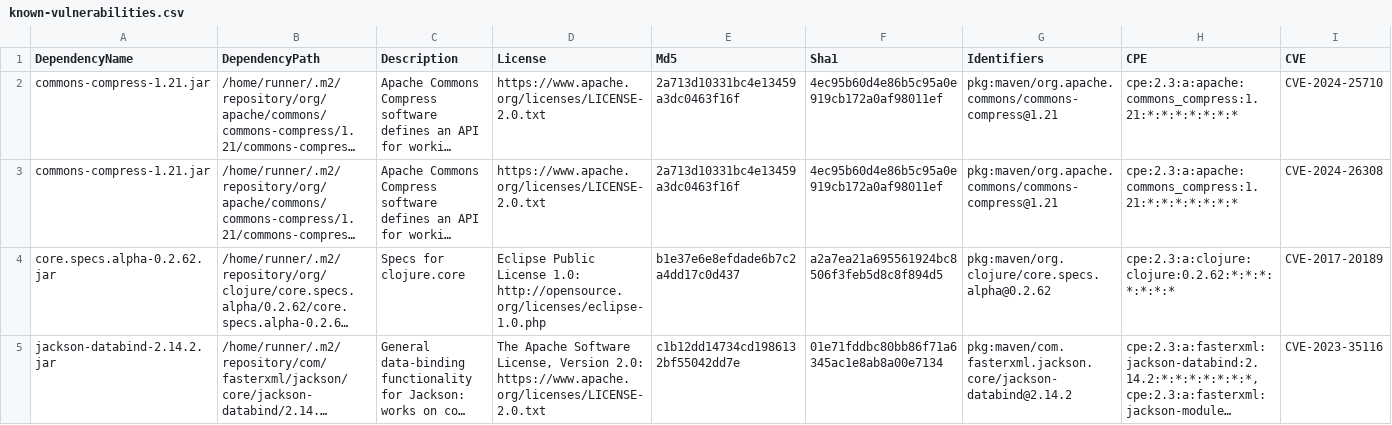
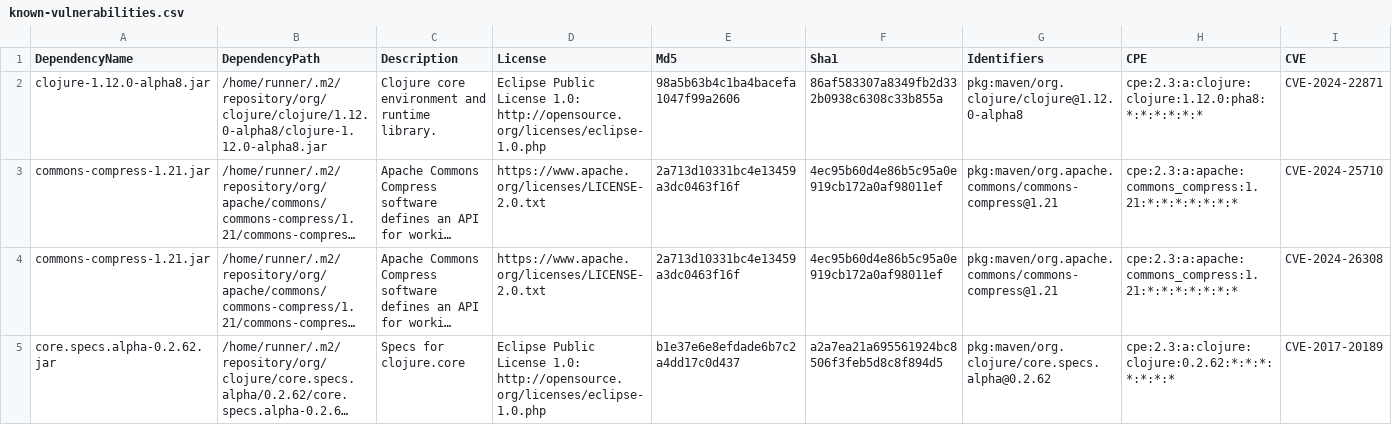
Before and after one commit to piotr-yuxuan/slava, a CSV file: doc/known-vulnerabilities.csv, drawn as a sheet; only a part is shown; the shorter side is filled out with more unchanged rows; long unchanged cells end in …; rows hold the shown columns only; the diff names each change by its address in the sheet, - before the commit and + after, or states it on an @@ line.

Commit message:
Update known vulnerabilities

```diff
--- a/doc/known-vulnerabilities.csv
+++ b/doc/known-vulnerabilities.csv
+row 2: clojure-1.12.0-alpha8.jar | /home/runner/.m2/repository/org/clojure/clojure/1.12.0-alpha8/clojure-1.12.0-alpha8.jar | Clojure core environment and runtime library. | Eclipse Public License 1.0: http://opensource.org/licenses/eclipse-1.0.php | 98a5b63b4c1ba4bacefa1047f99a2606 | 86af583307a8349fb2d332b0938c6308c33b855a | pkg:maven/org.clojure/clojure@1.12.0-alpha8 | cpe:2.3:a:clojure:clojure:1.12.0:pha8:*:*:*:*:*:* | CVE-2024-22871
```
